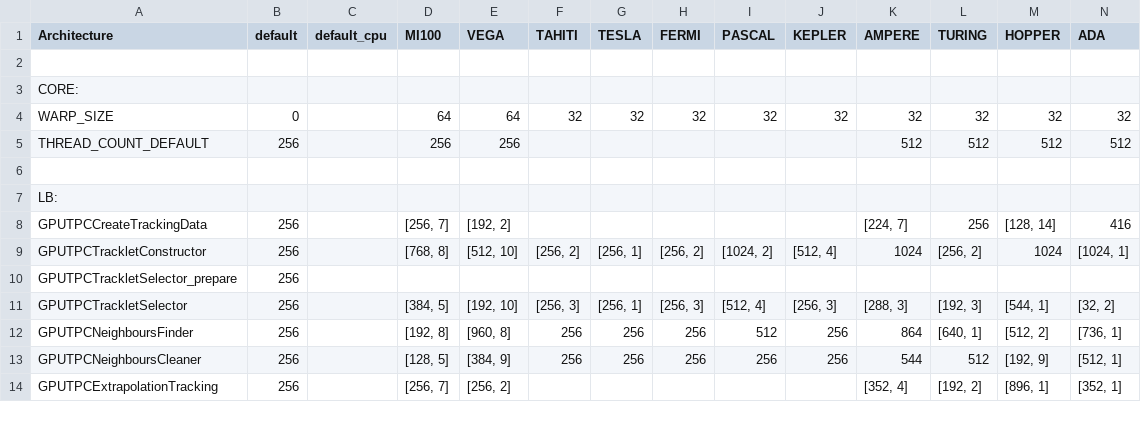
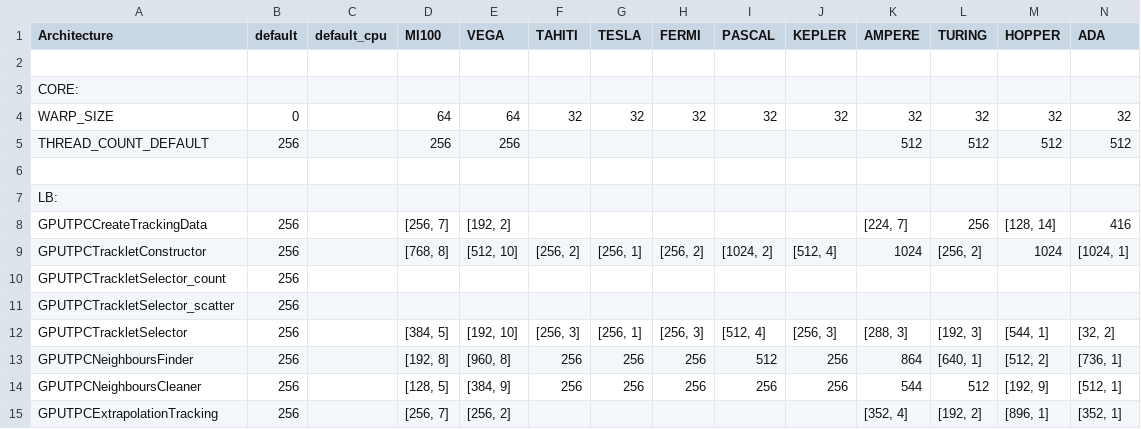
Before and after one commit to cern-nextgen/AliceO2, a CSV file: GPU/GPUTracking/Definitions/Parameters/GPUParameters.csv, drawn as a sheet; only a part is shown; addresses are those after the commit; rows hold the shown columns only; the diff names each change by its address in the sheet, - before the commit and + after, or states it on an @@ line.

```diff
--- a/GPU/GPUTracking/Definitions/Parameters/GPUParameters.csv
+++ b/GPU/GPUTracking/Definitions/Parameters/GPUParameters.csv
+row 10: GPUTPCTrackletSelector_count | 256
-A11 (Architecture): GPUTPCTrackletSelector_prepare
+A11 (Architecture): GPUTPCTrackletSelector_scatter
```
Also changed, not shown: 7 other files.
